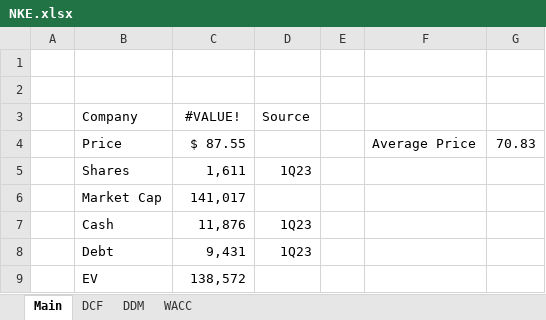
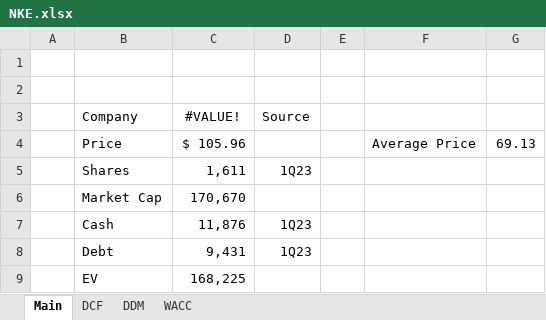
Before and after one commit to billysheldon/financialmodels, an Excel workbook: NKE.xlsx, sheet Main, drawn as a sheet; values as stored, in another font and other column widths than the file's, no borders; the diff names each change by its address in the sheet, - before the commit and + after, or states it on an @@ line.

```diff
--- a/NKE.xlsx (sheet Main)
+++ b/NKE.xlsx (sheet Main)
-C4 (#VALUE!): $ 87.55
+C4 (#VALUE!): $ 105.96
-G4: 70.83
+G4: 69.13
-C6 (#VALUE!): 141,017
+C6 (#VALUE!): 170,670
-C9 (#VALUE!): 138,572
+C9 (#VALUE!): 168,225
```
Also changed, not shown: sheet DCF, sheet WACC, sheet DDM.
